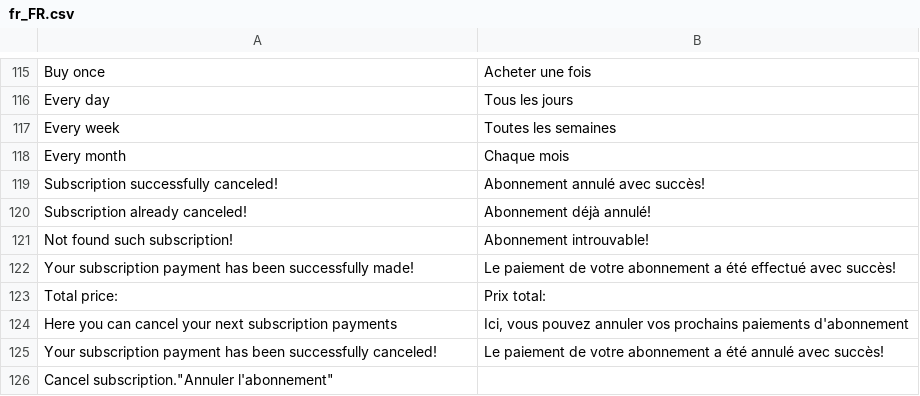
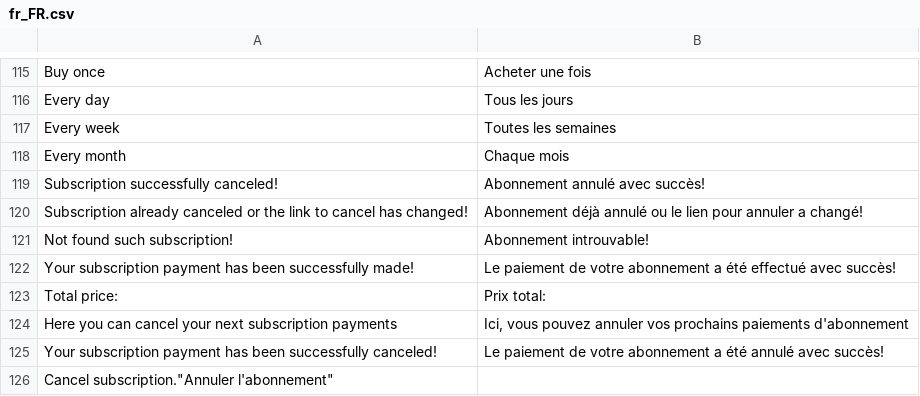
Before and after one commit to BohdanLeasoft/magentoGPE, a CSV file: i18n/fr_FR.csv, drawn as a sheet; only a part is shown, gaps mark what is left out.

```diff
--- a/i18n/fr_FR.csv
+++ b/i18n/fr_FR.csv
@@ -119,3 +119,3 @@
 "Subscription successfully canceled!","Abonnement annulé avec succès!"
-"Subscription already canceled!","Abonnement déjà annulé!"
+"Subscription already canceled or the link to cancel has changed!","Abonnement déjà annulé ou le lien pour annuler a changé!"
 "Not found such subscription!","Abonnement introuvable!"
```
Also changed, not shown: i18n/de_DE.csv, i18n/en_US.csv, 8 other files.
